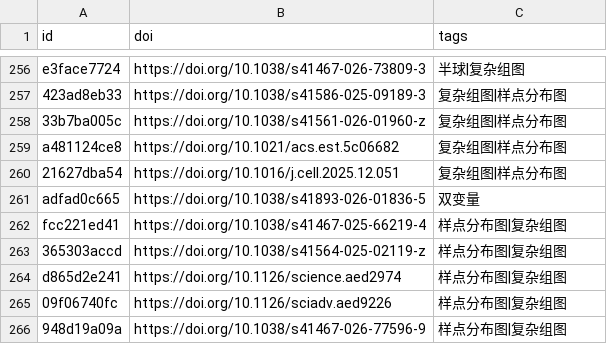
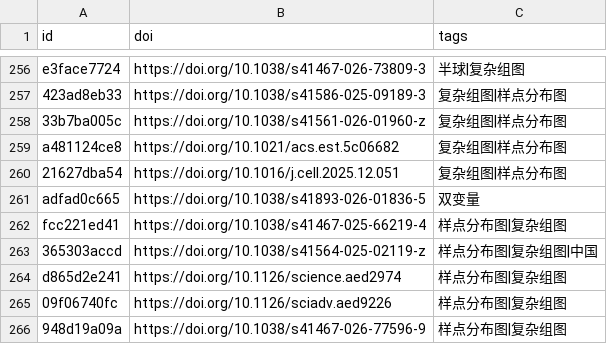
Before and after one commit to zbhgis/GeoSciPlot, a CSV file: meta/titles.csv, drawn as a sheet; only a part is shown, gaps mark what is left out.

```diff
--- a/meta/titles.csv
+++ b/meta/titles.csv
@@ -262,3 +262,3 @@ adfad0c665,https://doi.org/10.1038/s41893-026-01836-5,双变量
 fcc221ed41,https://doi.org/10.1038/s41467-025-66219-4,样点分布图|复杂组图
-365303accd,https://doi.org/10.1038/s41564-025-02119-z,样点分布图|复杂组图
+365303accd,https://doi.org/10.1038/s41564-025-02119-z,样点分布图|复杂组图|中国
 d865d2e241,https://doi.org/10.1126/science.aed2974,样点分布图|复杂组图
```
Also changed, not shown: 1 other file.
